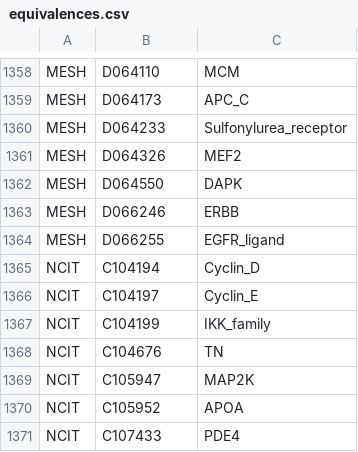
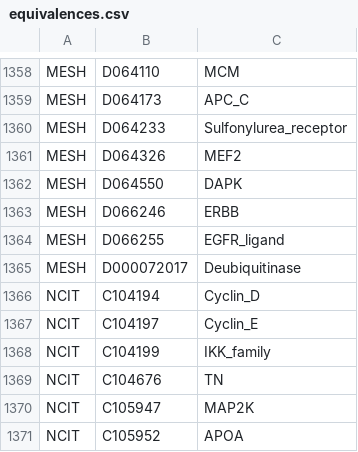
Before and after one commit to sorgerlab/famplex, a CSV file: equivalences.csv, drawn as a sheet; only a part is shown, gaps mark what is left out; the shorter side is filled out with more unchanged rows.

Commit message:
Add mesh xref

```diff
--- a/equivalences.csv
+++ b/equivalences.csv
@@ -1364,2 +1364,3 @@ MESH,D066246,ERBB
 MESH,D066255,EGFR_ligand
+MESH,D000072017,Deubiquitinase
 NCIT,C104194,Cyclin_D
```
